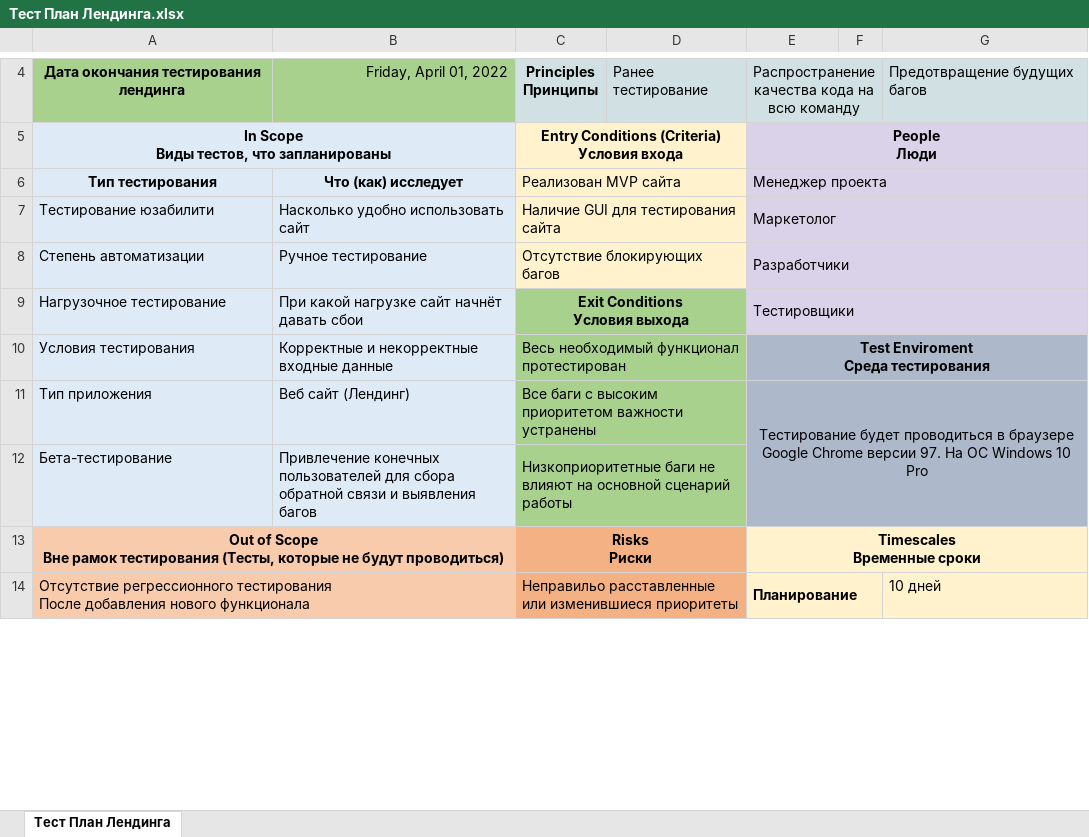
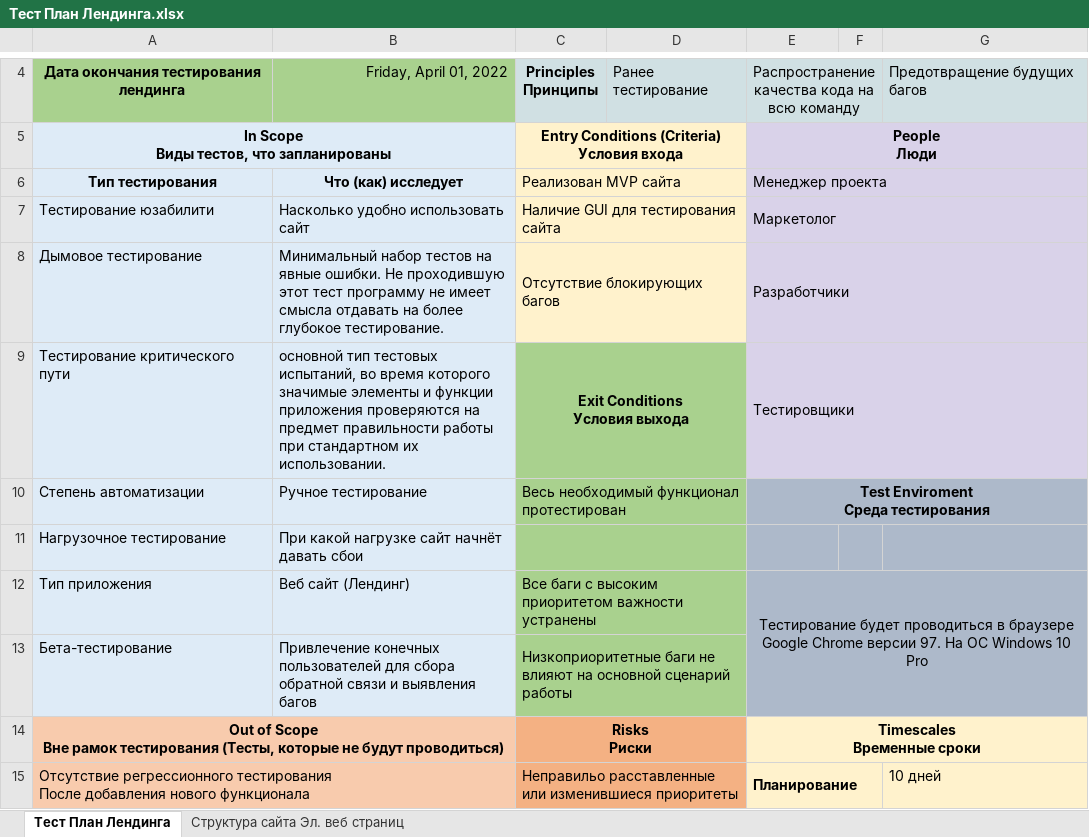
Before and after one commit to Kolonin-Gleb/Testing-automatization, an Excel workbook: College lectures/Тест План Лендинга.xlsx, sheet Тест План Лендинга, drawn as a sheet; only a part is shown, gaps mark what is left out; values as stored, in another font and other column widths than the file's, no borders; removed rows and columns are numbered as before the commit, all else as after; ↵ is a line break in a cell; the diff names each change by its address in the sheet, - before the commit and + after, or states it on an @@ line.

```diff
--- a/College lectures/Тест План Лендинга.xlsx (sheet Тест План Лендинга)
+++ b/College lectures/Тест План Лендинга.xlsx (sheet Тест План Лендинга)
+sheet tab: Структура сайта Эл. веб страниц
+row 8: Дымовое тестирование | Минимальный набор тестов на явные ошибки. Не проходившую этот тест программу не имеет смысла отдавать на более глубокое тестирование. | Отсутствие блокирующих багов |  | Разработчики
+row 9: Тестирование критического пути | основной тип тестовых испытаний, во время которого значимые элементы и функции приложения проверяются на предмет правильности работы при стандартном их использовании. | Exit Conditions ↵ Условия выхода |  | Тестировщики
-C10: Отсутствие блокирующих багов
+C10: Весь необходимый функционал протестирован
-C10:D10 fill: #FFF2CC
+C10:D10 fill: #A9D18E
-E10: Разработчики
+E10: Test Enviroment ↵ Среда тестирования
-E10:E11 fill: #D9D2E9
+E10:E11 fill: #ADB9CA
@@ E10 bold: off → on, alignment: left → center @@
-F10:G11 fill: none
+F10:G11 fill: #ADB9CA
-C11: Exit Conditions ↵ Условия выхода
+C11: (empty)
-E11: Тестировщики
+E11: (empty)
-E9:G9 merged
-row 10: Условия тестирования | Корректные и некорректные входные данные | Весь необходимый функционал протестирован |  | Test Enviroment ↵ Среда тестирования
```
Also changed, not shown: charts or pictures.
